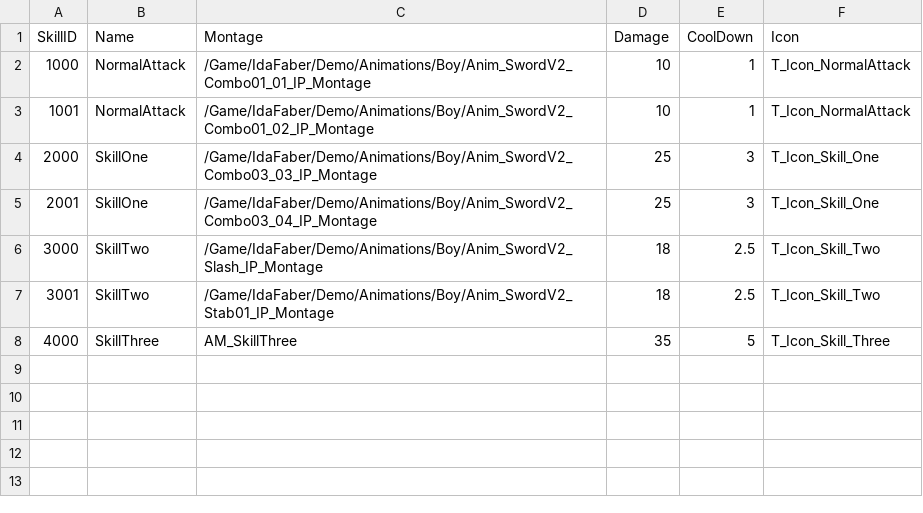
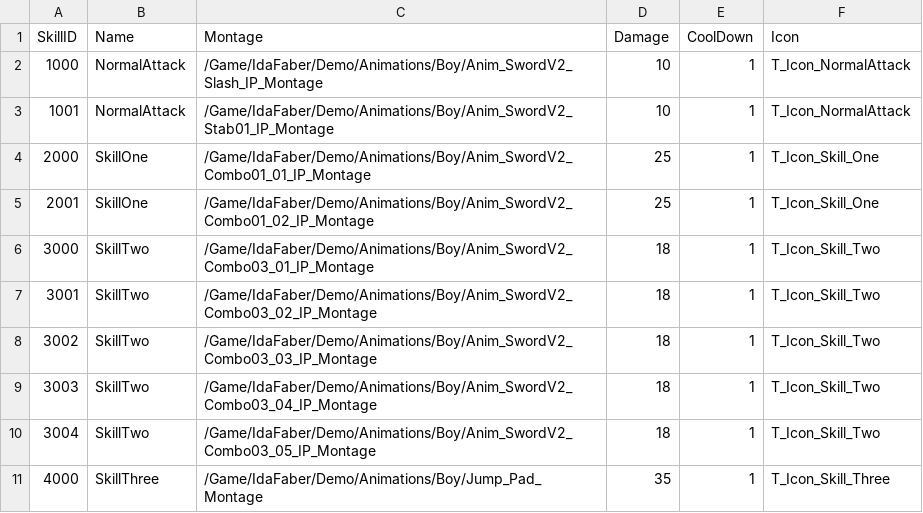
Before and after one commit to Scotima/MYSTIC_CUBE, a CSV file: GameCsv/CharacterSkillStruct.csv, drawn as a sheet.

```diff
--- a/GameCsv/CharacterSkillStruct.csv
+++ b/GameCsv/CharacterSkillStruct.csv
@@ -1,8 +1,11 @@
 SkillID,Name,Montage,Damage,CoolDown,Icon
-1000,NormalAttack,/Game/IdaFaber/Demo/Animations/Boy/Anim_SwordV2_Combo01_01_IP_Montage,10,1,T_Icon_NormalAttack
-1001,NormalAttack,/Game/IdaFaber/Demo/Animations/Boy/Anim_SwordV2_Combo01_02_IP_Montage,10,1,T_Icon_NormalAttack
-2000,SkillOne,/Game/IdaFaber/Demo/Animations/Boy/Anim_SwordV2_Combo03_03_IP_Montage,25,3,T_Icon_Skill_One
-2001,SkillOne,/Game/IdaFaber/Demo/Animations/Boy/Anim_SwordV2_Combo03_04_IP_Montage,25,3,T_Icon_Skill_One
-3000,SkillTwo,/Game/IdaFaber/Demo/Animations/Boy/Anim_SwordV2_Slash_IP_Montage,18,2.5,T_Icon_Skill_Two
-3001,SkillTwo,/Game/IdaFaber/Demo/Animations/Boy/Anim_SwordV2_Stab01_IP_Montage,18,2.5,T_Icon_Skill_Two
-4000,SkillThree,AM_SkillThree,35,5,T_Icon_Skill_Three
+1000,NormalAttack,/Game/IdaFaber/Demo/Animations/Boy/Anim_SwordV2_Slash_IP_Montage,10,1,T_Icon_NormalAttack
+1001,NormalAttack,/Game/IdaFaber/Demo/Animations/Boy/Anim_SwordV2_Stab01_IP_Montage,10,1,T_Icon_NormalAttack
+2000,SkillOne,/Game/IdaFaber/Demo/Animations/Boy/Anim_SwordV2_Combo01_01_IP_Montage,25,1,T_Icon_Skill_One
+2001,SkillOne,/Game/IdaFaber/Demo/Animations/Boy/Anim_SwordV2_Combo01_02_IP_Montage,25,1,T_Icon_Skill_One
+3000,SkillTwo,/Game/IdaFaber/Demo/Animations/Boy/Anim_SwordV2_Combo03_01_IP_Montage,18,1,T_Icon_Skill_Two
+3001,SkillTwo,/Game/IdaFaber/Demo/Animations/Boy/Anim_SwordV2_Combo03_02_IP_Montage,18,1,T_Icon_Skill_Two
+3002,SkillTwo,/Game/IdaFaber/Demo/Animations/Boy/Anim_SwordV2_Combo03_03_IP_Montage,18,1,T_Icon_Skill_Two
+3003,SkillTwo,/Game/IdaFaber/Demo/Animations/Boy/Anim_SwordV2_Combo03_04_IP_Montage,18,1,T_Icon_Skill_Two
+3004,SkillTwo,/Game/IdaFaber/Demo/Animations/Boy/Anim_SwordV2_Combo03_05_IP_Montage,18,1,T_Icon_Skill_Two
+4000,SkillThree,/Game/IdaFaber/Demo/Animations/Boy/Jump_Pad_Montage,35,1,T_Icon_Skill_Three
```
Also changed, not shown: 22 other files.
